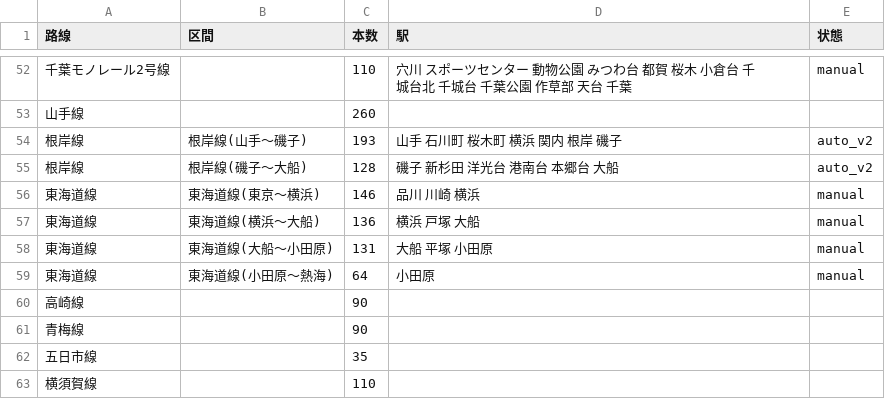
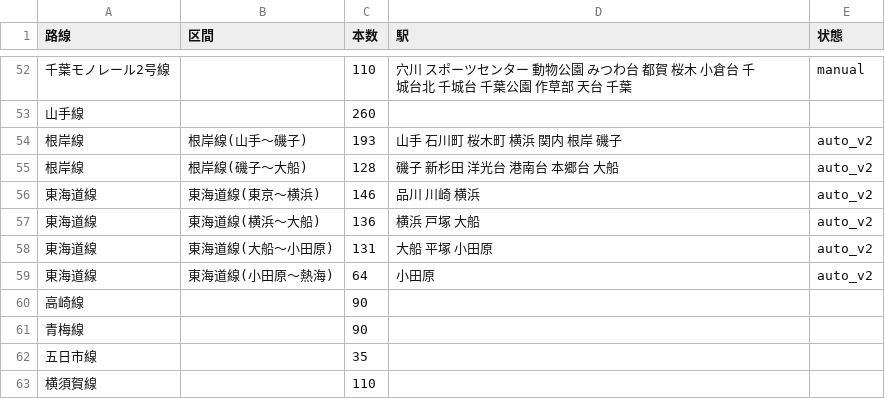
Before and after one commit to YutaEzawa/railway-map, a CSV file: data/lines.csv, drawn as a sheet; only a part is shown, gaps mark what is left out.

Commit message:
分離方式を反映

```diff
--- a/data/lines.csv
+++ b/data/lines.csv
@@ -55,6 +55,6 @@
 根岸線,根岸線(磯子〜大船),128,磯子 新杉田 洋光台 港南台 本郷台 大船,auto_v2
-東海道線,東海道線(東京〜横浜),146,品川 川崎 横浜,manual
-東海道線,東海道線(横浜〜大船),136,横浜 戸塚 大船,manual
-東海道線,東海道線(大船〜小田原),131,大船 平塚 小田原,manual
-東海道線,東海道線(小田原〜熱海),64,小田原,manual
+東海道線,東海道線(東京〜横浜),146,品川 川崎 横浜,auto_v2
+東海道線,東海道線(横浜〜大船),136,横浜 戸塚 大船,auto_v2
+東海道線,東海道線(大船〜小田原),131,大船 平塚 小田原,auto_v2
+東海道線,東海道線(小田原〜熱海),64,小田原,auto_v2
 高崎線,,90,,
```
